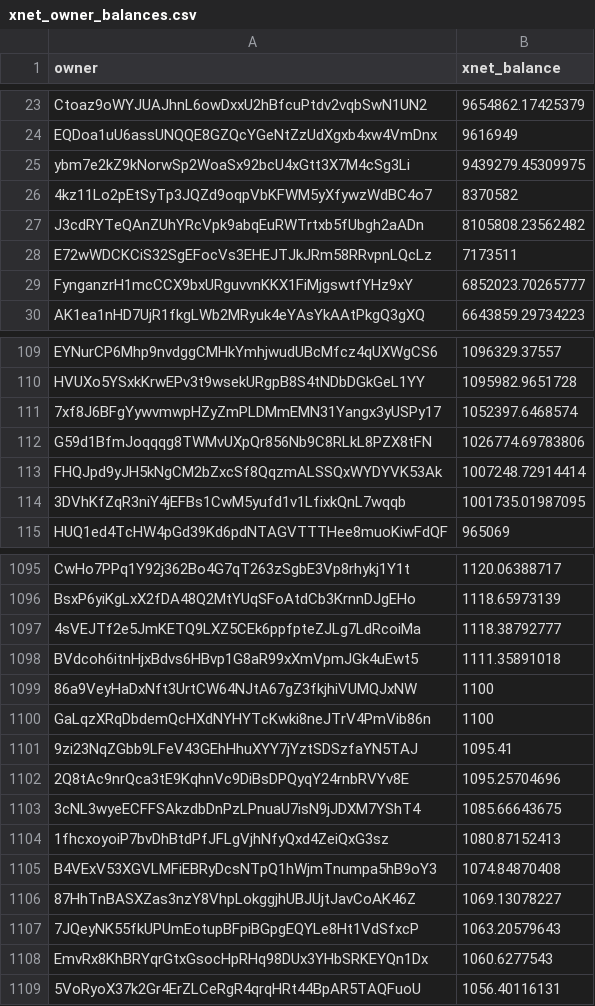
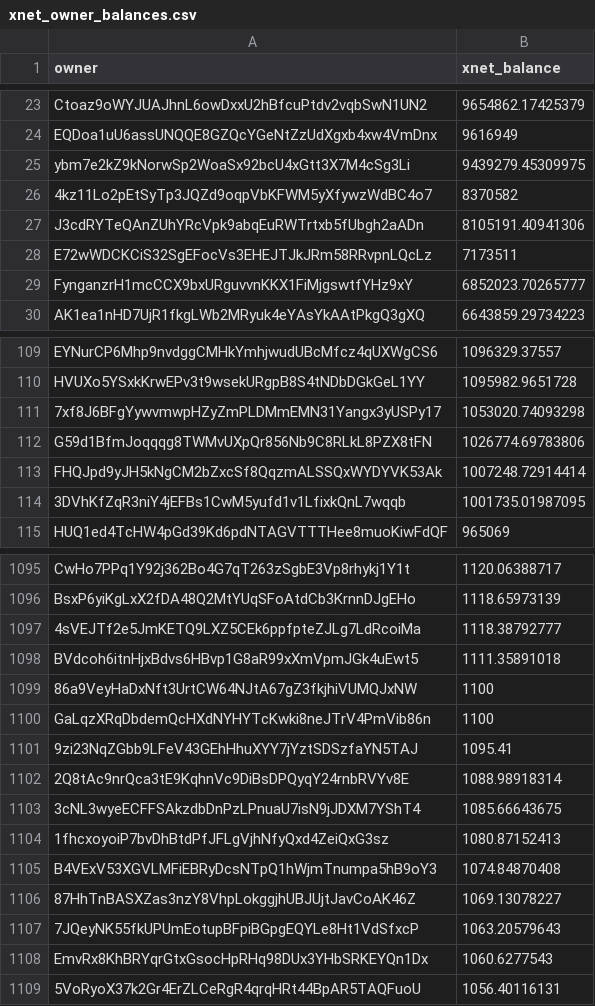
Before and after one commit to xnet-community-data/xnet-data-integration, a CSV file: data/derived/xnet_owner_balances.csv, drawn as a sheet; only a part is shown, gaps mark what is left out.

Commit message:
Publish XNET live state (full)

```diff
--- a/data/derived/xnet_owner_balances.csv
+++ b/data/derived/xnet_owner_balances.csv
@@ -26,3 +26,3 @@ ybm7e2kZ9kNorwSp2WoaSx92bcU4xGtt3X7M4cSg3Li,9439279.45309975
 4kz11Lo2pEtSyTp3JQZd9oqpVbKFWM5yXfywzWdBC4o7,8370582
-J3cdRYTeQAnZUhYRcVpk9abqEuRWTrtxb5fUbgh2aADn,8105808.23562482
+J3cdRYTeQAnZUhYRcVpk9abqEuRWTrtxb5fUbgh2aADn,8105191.40941306
 E72wWDCKCiS32SgEFocVs3EHEJTJkJRm58RRvpnLQcLz,7173511
@@ -110,3 +110,3 @@ EYNurCP6Mhp9nvdggCMHkYmhjwudUBcMfcz4qUXWgCS6,1096329.37557
 HVUXo5YSxkKrwEPv3t9wsekURgpB8S4tNDbDGkGeL1YY,1095982.9651728
-7xf8J6BFgYywvmwpHZyZmPLDMmEMN31Yangx3yUSPy17,1052397.6468574
+7xf8J6BFgYywvmwpHZyZmPLDMmEMN31Yangx3yUSPy17,1053020.74093298
 G59d1BfmJoqqqg8TWMvUXpQr856Nb9C8RLkL8PZX8tFN,1026774.69783806
@@ -1101,3 +1101,3 @@ GaLqzXRqDbdemQcHXdNYHYTcKwki8neJTrV4PmVib86n,1100
 9zi23NqZGbb9LFeV43GEhHhuXYY7jYztSDSzfaYN5TAJ,1095.41
-2Q8tAc9nrQca3tE9KqhnVc9DiBsDPQyqY24rnbRVYv8E,1095.25704696
+2Q8tAc9nrQca3tE9KqhnVc9DiBsDPQyqY24rnbRVYv8E,1088.98918314
 3cNL3wyeECFFSAkzdbDnPzLPnuaU7isN9jJDXM7YShT4,1085.66643675
```
Also changed, not shown: 15 other files.
